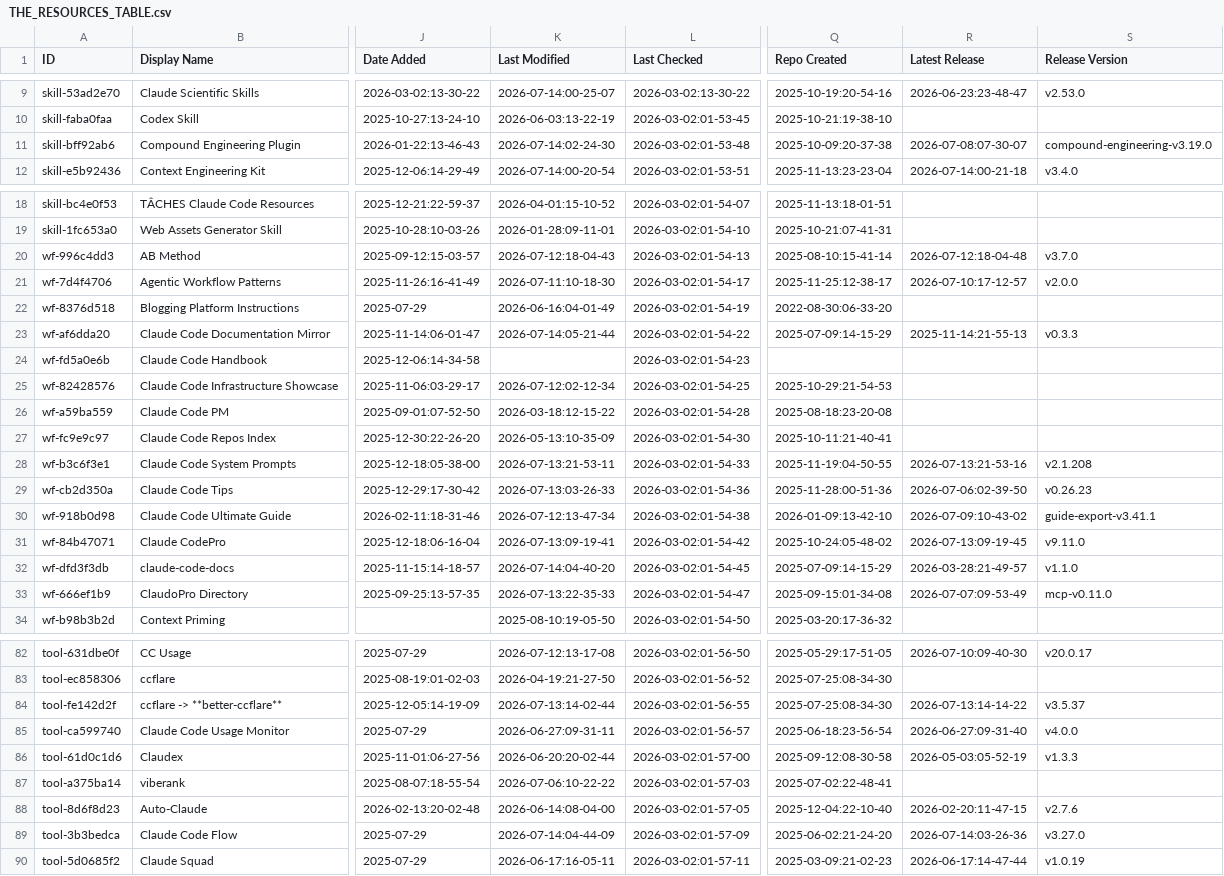
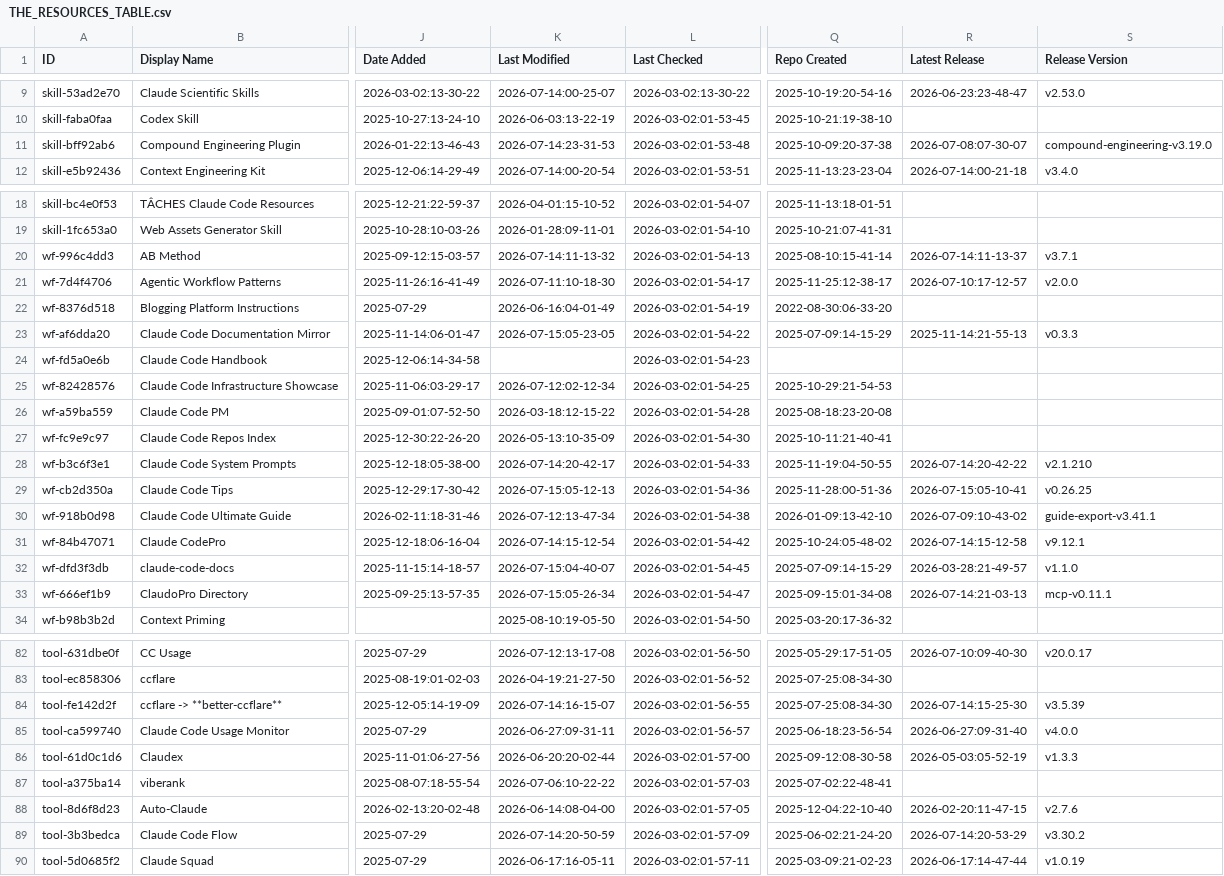
Before and after one commit to mdelmaschio-cpu/awesome-claude-code, a CSV file: THE_RESOURCES_TABLE.csv, drawn as a sheet; only a part is shown, gaps mark what is left out; the diff covers the shown part only; the diff names each change by its address in the sheet, - before the commit and + after, or states it on an @@ line.

```diff
--- a/THE_RESOURCES_TABLE.csv
+++ b/THE_RESOURCES_TABLE.csv
-K11 (Last Modified): 2026-07-14:02-24-30
+K11 (Last Modified): 2026-07-14:23-31-53
-K20 (Last Modified): 2026-07-12:18-04-43
+K20 (Last Modified): 2026-07-14:11-13-32
-R20 (Latest Release): 2026-07-12:18-04-48
+R20 (Latest Release): 2026-07-14:11-13-37
-S20 (Release Version): v3.7.0
+S20 (Release Version): v3.7.1
-K23 (Last Modified): 2026-07-14:05-21-44
+K23 (Last Modified): 2026-07-15:05-23-05
-K28 (Last Modified): 2026-07-13:21-53-11
+K28 (Last Modified): 2026-07-14:20-42-17
-R28 (Latest Release): 2026-07-13:21-53-16
+R28 (Latest Release): 2026-07-14:20-42-22
-S28 (Release Version): v2.1.208
+S28 (Release Version): v2.1.210
-K29 (Last Modified): 2026-07-13:03-26-33
+K29 (Last Modified): 2026-07-15:05-12-13
-R29 (Latest Release): 2026-07-06:02-39-50
+R29 (Latest Release): 2026-07-15:05-10-41
-S29 (Release Version): v0.26.23
+S29 (Release Version): v0.26.25
-K31 (Last Modified): 2026-07-13:09-19-41
+K31 (Last Modified): 2026-07-14:15-12-54
-R31 (Latest Release): 2026-07-13:09-19-45
+R31 (Latest Release): 2026-07-14:15-12-58
-S31 (Release Version): v9.11.0
+S31 (Release Version): v9.12.1
-K32 (Last Modified): 2026-07-14:04-40-20
+K32 (Last Modified): 2026-07-15:04-40-07
-K33 (Last Modified): 2026-07-13:22-35-33
+K33 (Last Modified): 2026-07-15:05-26-34
-R33 (Latest Release): 2026-07-07:09-53-49
+R33 (Latest Release): 2026-07-14:21-03-13
-S33 (Release Version): mcp-v0.11.0
+S33 (Release Version): mcp-v0.11.1
-K84 (Last Modified): 2026-07-13:14-02-44
+K84 (Last Modified): 2026-07-14:16-15-07
-R84 (Latest Release): 2026-07-13:14-14-22
+R84 (Latest Release): 2026-07-14:15-25-30
-S84 (Release Version): v3.5.37
+S84 (Release Version): v3.5.39
-K89 (Last Modified): 2026-07-14:04-44-09
+K89 (Last Modified): 2026-07-14:20-50-59
-R89 (Latest Release): 2026-07-14:03-26-36
+R89 (Latest Release): 2026-07-14:20-53-29
-S89 (Release Version): v3.27.0
+S89 (Release Version): v3.30.2
```
Also changed, not shown: 28 edited cells elsewhere in this file.
